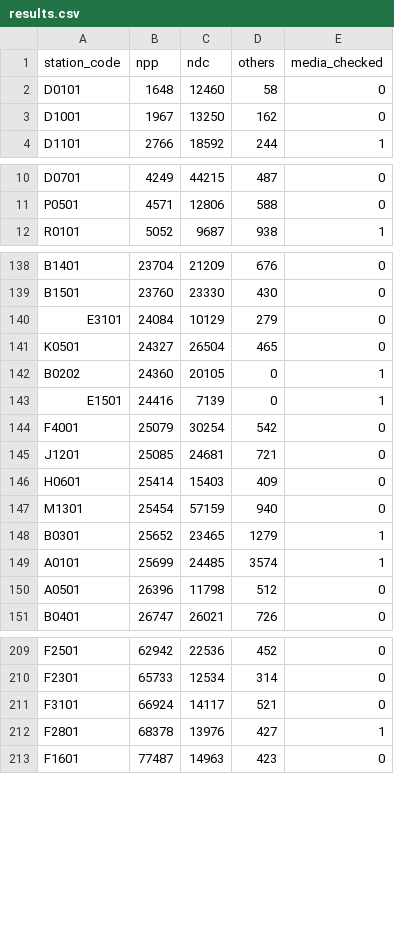
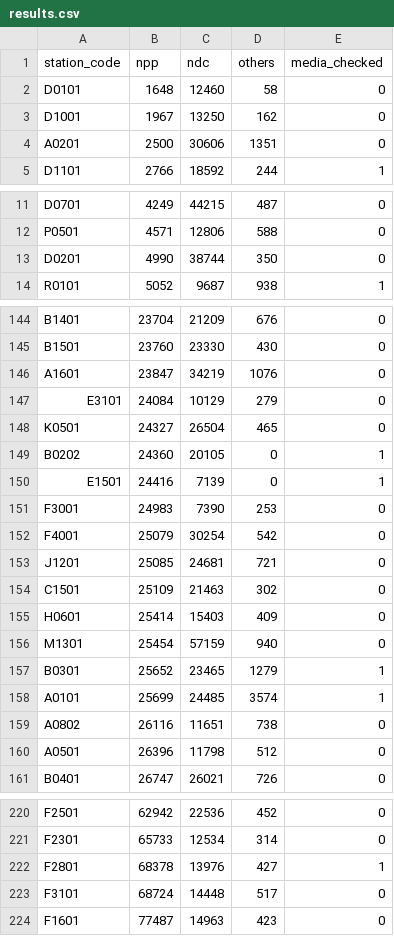
Before and after one commit to dbaeka/elections_app, a CSV file: database/seeders/defaults/results.csv, drawn as a sheet; only a part is shown, gaps mark what is left out; removed rows and columns are numbered as before the commit, all else as after; the diff covers the shown part only; the diff names each change by its address in the sheet, - before the commit and + after, or states it on an @@ line.

Commit message:
results update

```diff
--- a/database/seeders/defaults/results.csv
+++ b/database/seeders/defaults/results.csv
+row 4: A0201 | 2500 | 30606 | 1351 | 0
+row 13: D0201 | 4990 | 38744 | 350 | 0
+row 146: A1601 | 23847 | 34219 | 1076 | 0
+row 151: F3001 | 24983 | 7390 | 253 | 0
+row 154: C1501 | 25109 | 21463 | 302 | 0
+row 159: A0802 | 26116 | 11651 | 738 | 0
-row 211: F3101 | 66924 | 14117 | 521 | 0
+row 223: F3101 | 68724 | 14448 | 517 | 0
```
Also changed, not shown: 5 added rows and 1 edited cell elsewhere in this file.
